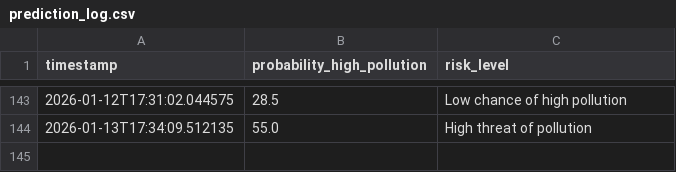
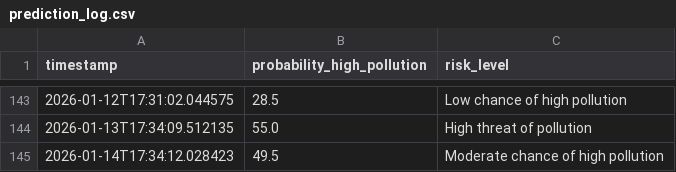
Before and after one commit to kszajner/GDAIR, a CSV file: prediction_log.csv, drawn as a sheet; only a part is shown, gaps mark what is left out; the diff names each change by its address in the sheet, - before the commit and + after, or states it on an @@ line.

```diff
--- a/prediction_log.csv
+++ b/prediction_log.csv
+row 145: 2026-01-14T17:34:12.028423 | 49.5 | Moderate chance of high pollution
```
